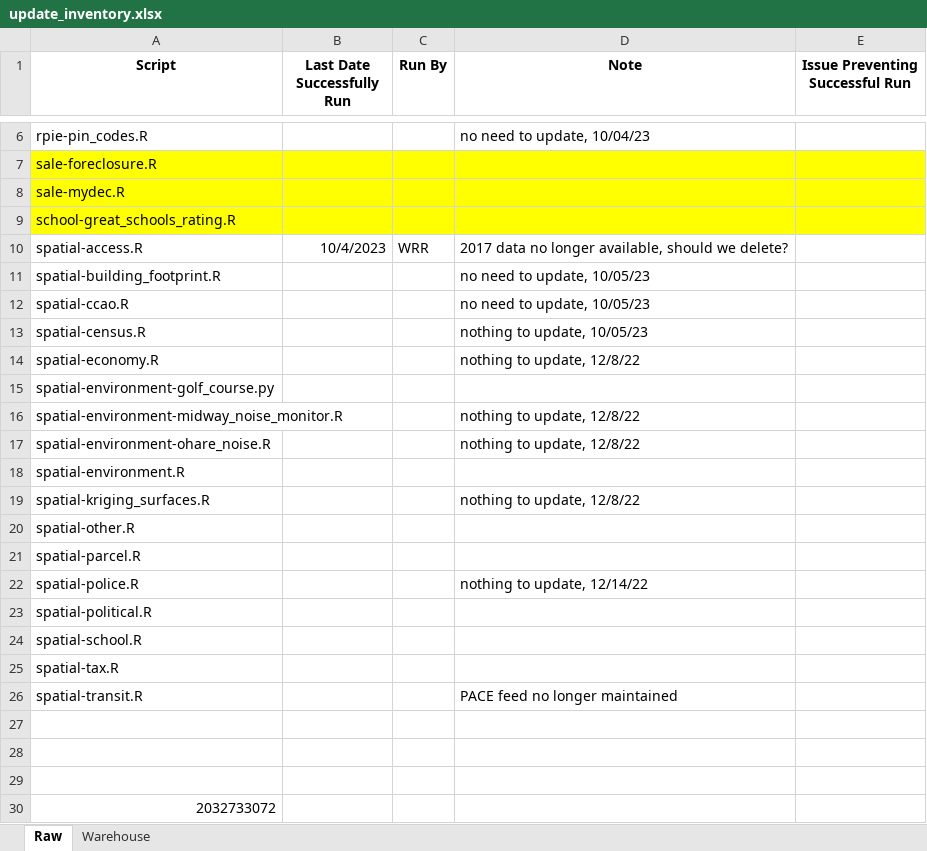
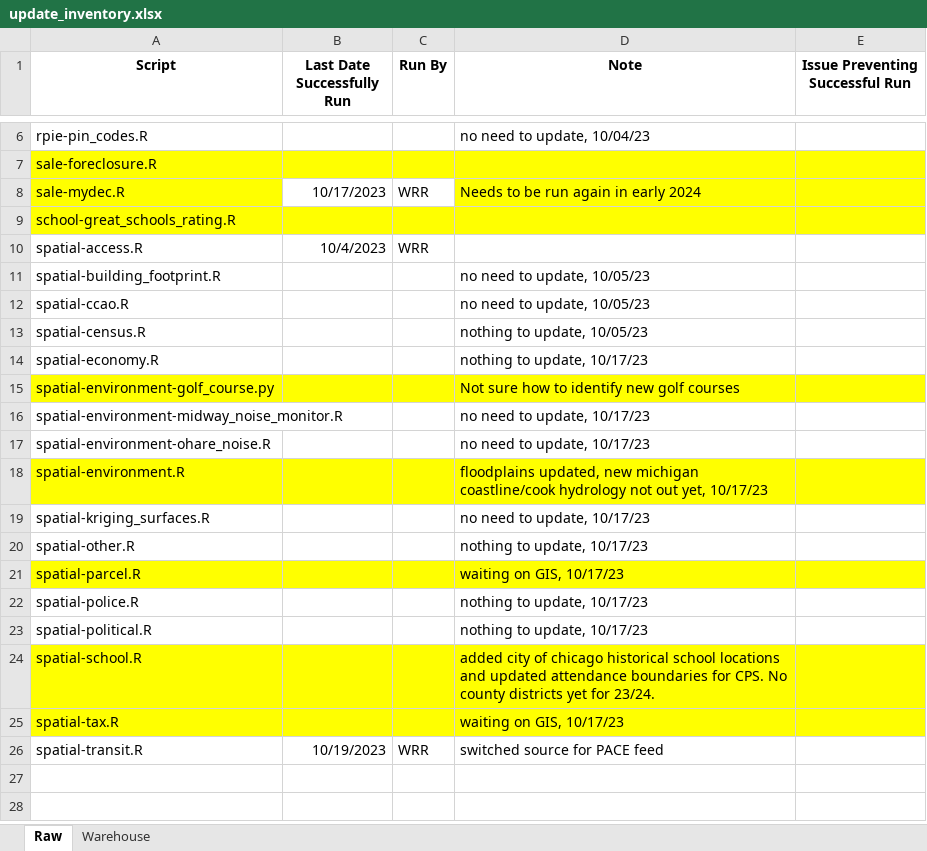
Before and after one commit to ccao-data/data-architecture, an Excel workbook: aws-s3/update_inventory.xlsx, sheet Raw, drawn as a sheet; only a part is shown, gaps mark what is left out; values as stored, in another font and other column widths than the file's, no borders; the diff names each change by its address in the sheet, - before the commit and + after, or states it on an @@ line.

Commit message:
First pass 2023 data refresh complete

```diff
--- a/aws-s3/update_inventory.xlsx (sheet Raw)
+++ b/aws-s3/update_inventory.xlsx (sheet Raw)
-B8 (Last Date Successfully Run): (empty)
+B8 (Last Date Successfully Run): 10/17/2023
-B8:C8 fill: #FFFF00
+B8:C8 fill: none
-C8 (Run By): (empty)
+C8 (Run By): WRR
-D8 (Note): (empty)
+D8 (Note): Needs to be run again in early 2024
-D10 (Note): 2017 data no longer available, should we delete?
+D10 (Note): (empty)
-D14 (Note): nothing to update, 12/8/22
+D14 (Note): nothing to update, 10/17/23
-A15:E15 fill: none
+A15:E15 fill: #FFFF00
-D15 (Note): (empty)
+D15 (Note): Not sure how to identify new golf courses
-D16:D17 (Note): nothing to update, 12/8/22
+D16:D17 (Note): no need to update, 10/17/23
-A18:E18 fill: none
+A18:E18 fill: #FFFF00
-D18 (Note): (empty)
+D18 (Note): floodplains updated, new michigan coastline/cook hydrology not out yet, 10/17/23
-D19 (Note): nothing to update, 12/8/22
+D19 (Note): no need to update, 10/17/23
-D20 (Note): (empty)
+D20 (Note): nothing to update, 10/17/23
-A21:E21 fill: none
+A21:E21 fill: #FFFF00
-D21 (Note): (empty)
+D21 (Note): waiting on GIS, 10/17/23
-D22 (Note): nothing to update, 12/14/22
+D22 (Note): nothing to update, 10/17/23
-D23 (Note): (empty)
+D23 (Note): nothing to update, 10/17/23
-A24:E25 fill: none
+A24:E25 fill: #FFFF00
-D24 (Note): (empty)
+D24 (Note): added city of chicago historical school locations and updated attendance boundaries for CPS. No county districts yet for 23/24.
-D25 (Note): (empty)
+D25 (Note): waiting on GIS, 10/17/23
-B26 (Last Date Successfully Run): (empty)
+B26 (Last Date Successfully Run): 10/19/2023
-C26 (Run By): (empty)
+C26 (Run By): WRR
-D26 (Note): PACE feed no longer maintained
+D26 (Note): switched source for PACE feed
-row 27: (empty)
-row 28: (empty)
-row 29: (empty)
-row 30: 2032733072
```
Also changed, not shown: sheet Warehouse, 5 other files.
